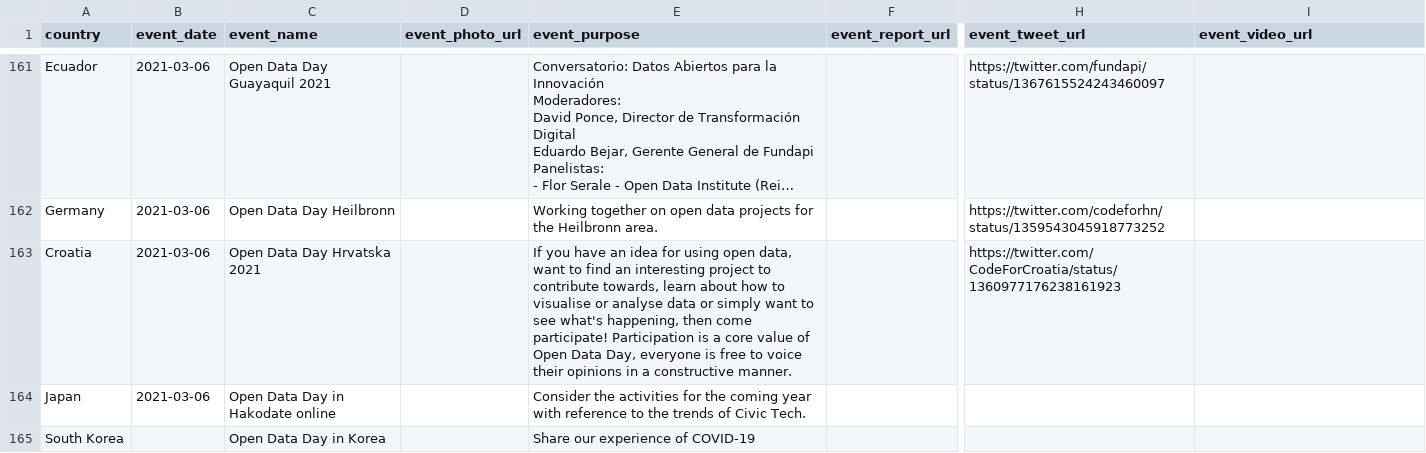
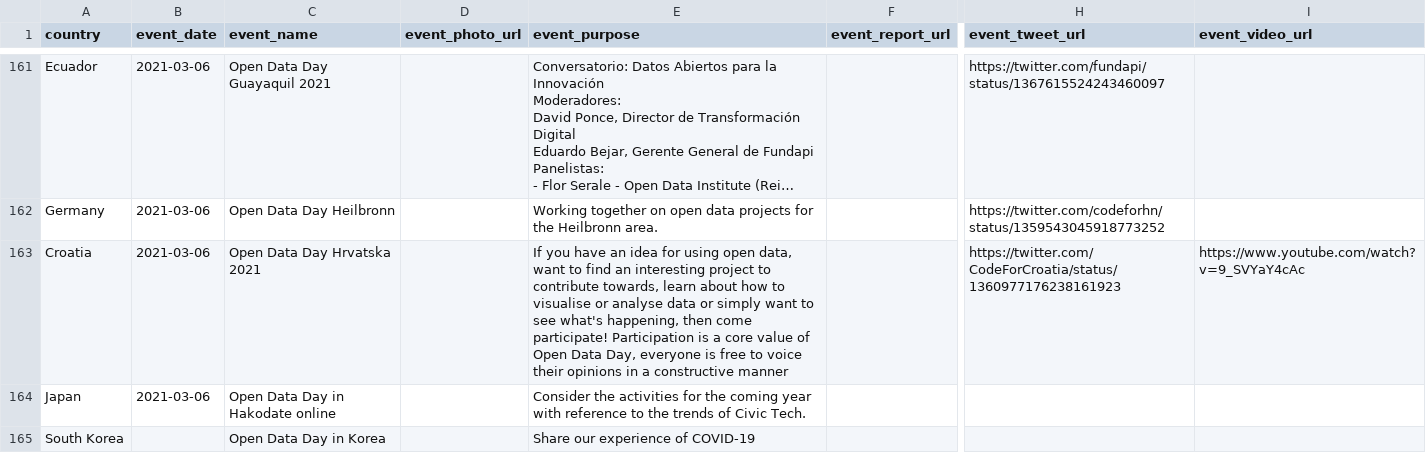
Before and after one commit to okfn/opendataday, a CSV file: Datasets/Events 2021.csv, drawn as a sheet; only a part is shown, gaps mark what is left out; long unchanged cells end in …; the diff names each change by its address in the sheet, - before the commit and + after, or states it on an @@ line.

```diff
--- a/Datasets/Events 2021.csv
+++ b/Datasets/Events 2021.csv
-E163 (event_purpose): …a constructive manner.
+E163 (event_purpose): …a constructive manner
-I163 (event_video_url): (empty)
+I163 (event_video_url): https://www.youtube.com/watch?v=9_SVYaY4cAc
```
Also changed, not shown: 1 other file.
